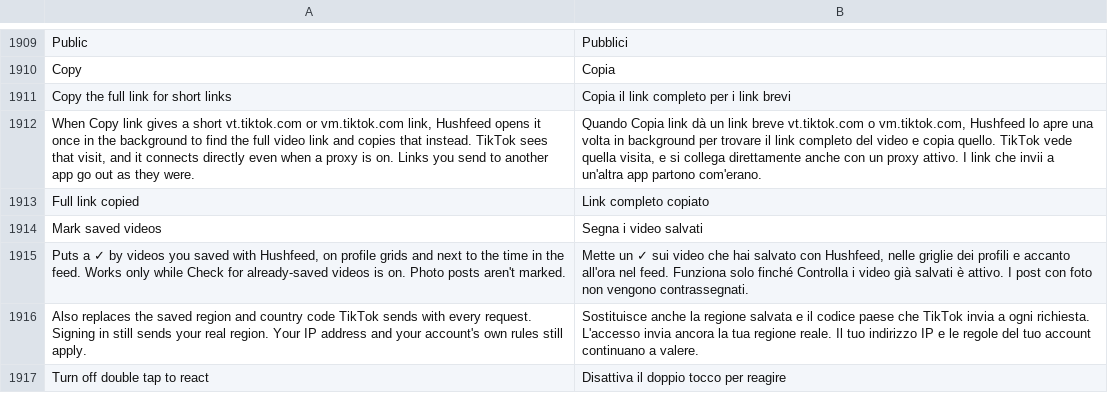
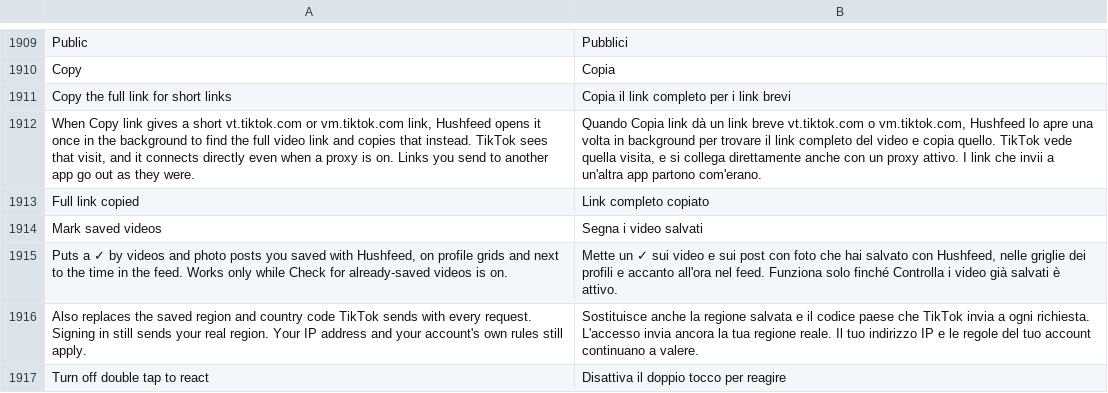
Before and after one commit to Nezumi-2711/HushFeed, a TSV file: extensions/tiktok/src/main/l10n/it.tsv, drawn as a sheet; only a part is shown, gaps mark what is left out.

Commit message:
fix(downloads): record photo posts in the already-saved check and mark
Check for already-saved videos and Mark saved videos only knew posts saved
as a video. A photo post saved as original photos, or as the slideshow
video, never reached the record, so its grid cell had no check mark and a
second save made duplicate files.

Both photo saves now join the record under the aweme id, the way a video
save does. A post saved as photos is recorded at the first photo that
landed, which is what Open shows. A second save offers Open or Save again
first. Picked runs from a profile grid record and skip photo posts the same
way. The Mark saved videos row no longer says photo posts aren't marked.

Refs #197

```diff
--- a/extensions/tiktok/src/main/l10n/it.tsv
+++ b/extensions/tiktok/src/main/l10n/it.tsv
@@ -1914,3 +1914,3 @@ Full link copied	Link completo copiato
 Mark saved videos	Segna i video salvati
-Puts a ✓ by videos you saved with Hushfeed, on profile grids and next to the time in the feed. Works only while Check for already-saved videos is on. Photo posts aren't marked.	Mette un ✓ sui video che hai salvato con Hushfeed, nelle griglie dei profili e accanto all'ora nel feed. Funziona solo finché Controlla i video già salvati è attivo. I post con foto non vengono contrassegnati.
+Puts a ✓ by videos and photo posts you saved with Hushfeed, on profile grids and next to the time in the feed. Works only while Check for already-saved videos is on.	Mette un ✓ sui video e sui post con foto che hai salvato con Hushfeed, nelle griglie dei profili e accanto all'ora nel feed. Funziona solo finché Controlla i video già salvati è attivo.
 Also replaces the saved region and country code TikTok sends with every request. Signing in still sends your real region. Your IP address and your account's own rules still apply.	Sostituisce anche la regione salvata e il codice paese che TikTok invia a ogni richiesta. L'accesso invia ancora la tua regione reale. Il tuo indirizzo IP e le regole del tuo account continuano a valere.
```
Also changed, not shown: extensions/tiktok/src/main/l10n/az.tsv, extensions/tiktok/src/main/l10n/de.tsv, 23 other files.
